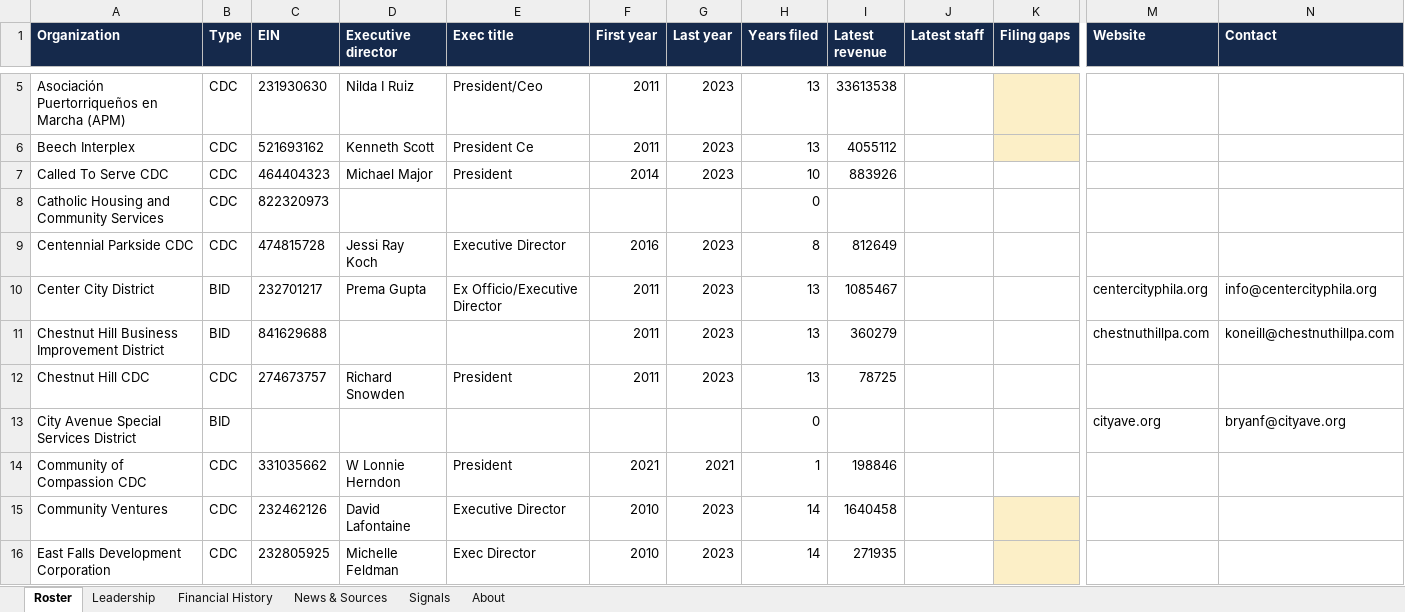
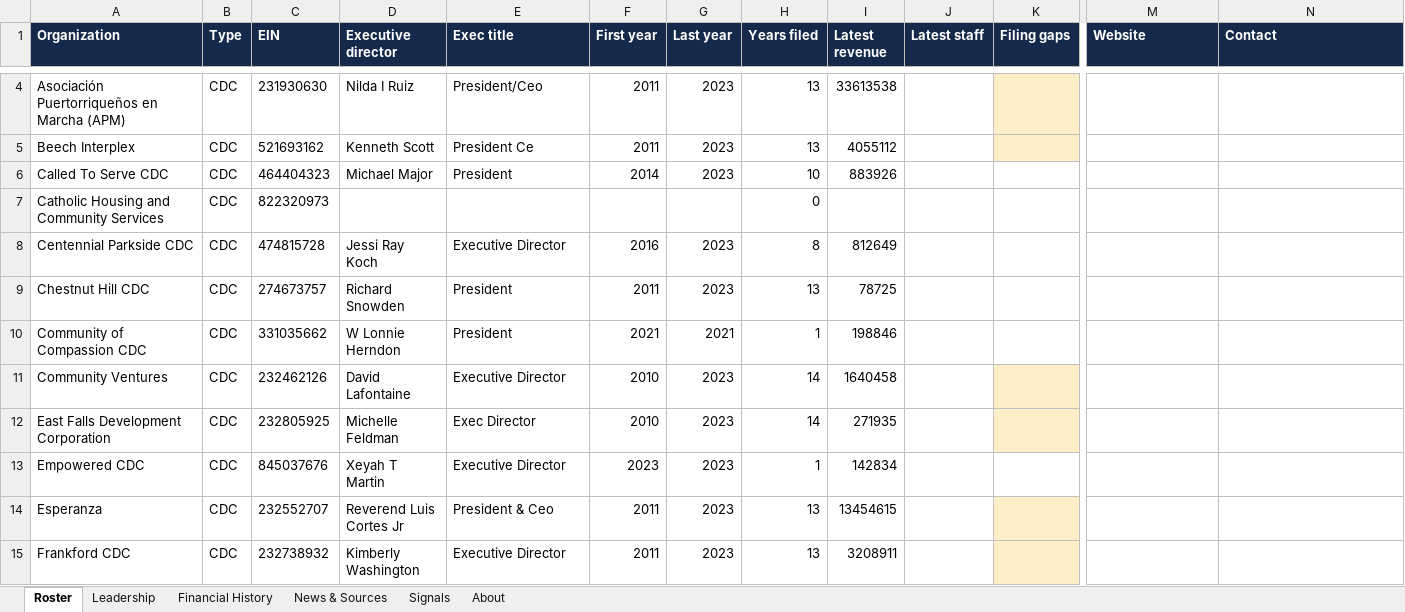
Before and after one commit to AdamMirmina/corridor, an Excel workbook: output/corridor_dataset.xlsx, sheet Roster, drawn as a sheet; only a part is shown, gaps mark what is left out; the shorter side is filled out with more unchanged rows; values as stored, in another font and other column widths than the file's, no borders; rows hold the shown columns only; the diff covers the shown part only; the diff names each change by its address in the sheet, - before the commit and + after, or states it on an @@ line.

Commit message:
Narrow scope to CDCs only
Per the researcher, drop Business Improvement Districts from the study.
The scraper no longer loads bid_roster.csv (kept for reference); the app
copy, stats, roster filters, sources, and docs are CDC-only. 61 CDCs,
52 matched, 41 named executives, 237 news articles.

```diff
--- a/output/corridor_dataset.xlsx (sheet Roster)
+++ b/output/corridor_dataset.xlsx (sheet Roster)
-row 10: Center City District | BID | 232701217 | Prema Gupta | Ex Officio/Executive Director | 2011 | 2023 | 13 | 1085467 |  |  | centercityphila.org | info@centercityphila.org
-row 11: Chestnut Hill Business Improvement District | BID | 841629688 |  |  | 2011 | 2023 | 13 | 360279 |  |  | chestnuthillpa.com | koneill@chestnuthillpa.com
-row 13: City Avenue Special Services District | BID |  |  |  |  |  | 0 |  |  |  | cityave.org | bryanf@cityave.org
```
Also changed, not shown: 12 removed rows elsewhere in this sheet, sheet Financial History, sheet Leadership, sheet News & Sources, sheet Signals, web/public/corridor_dataset.xlsx, 17 other files.
